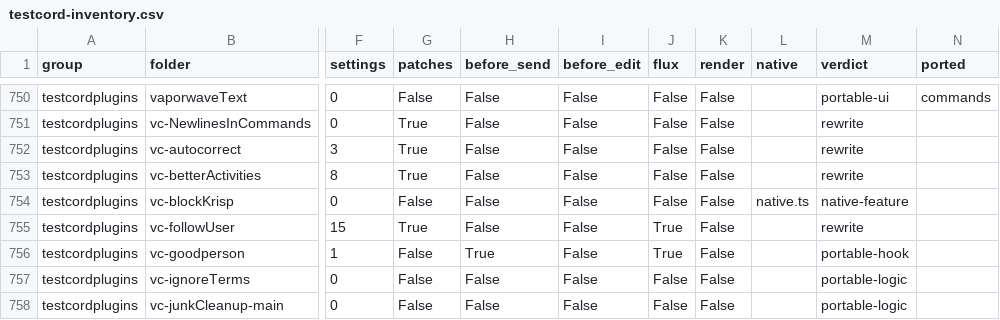
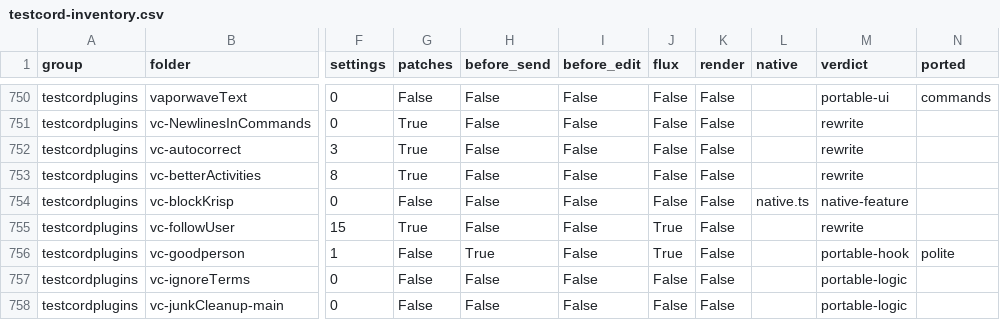
Before and after one commit to x2b1/tesktop-rust, a CSV file: docs/testcord-inventory.csv, drawn as a sheet; only a part is shown, gaps mark what is left out; the diff names each change by its address in the sheet, - before the commit and + after, or states it on an @@ line.

Commit message:
feat(plugins): a filter that swaps the words you would rather not read
GoodPerson rewrites the words in a message, both the ones you receive and the
ones you send, using the original's own five categories and both replacement
tables, each switchable on its own. It matches whole words, so a word inside
another word is left alone, and it catches the obfuscated spellings a slur
also arrives as. The replacement is chosen from the word itself rather than at
random, which is the one divergence: the same message then always reads the
same way, and nothing is rewritten twice.

Verified: cargo test -p tesktop-plugins (204), focused clippy clean, cargo
fmt clean.

```diff
--- a/docs/testcord-inventory.csv
+++ b/docs/testcord-inventory.csv
-N756 (ported): (empty)
+N756 (ported): polite
```
Also changed, not shown: 3 other files.
